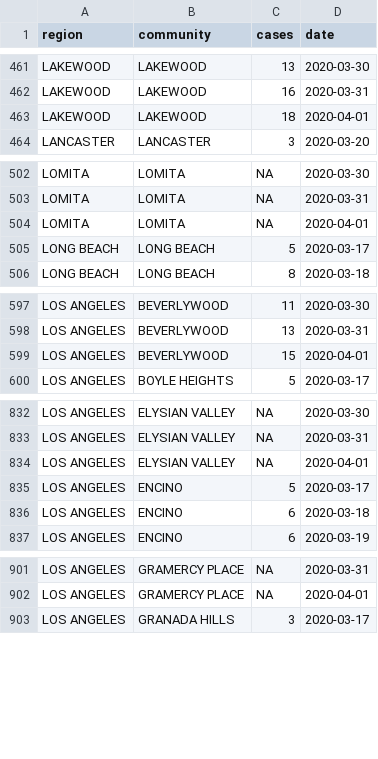
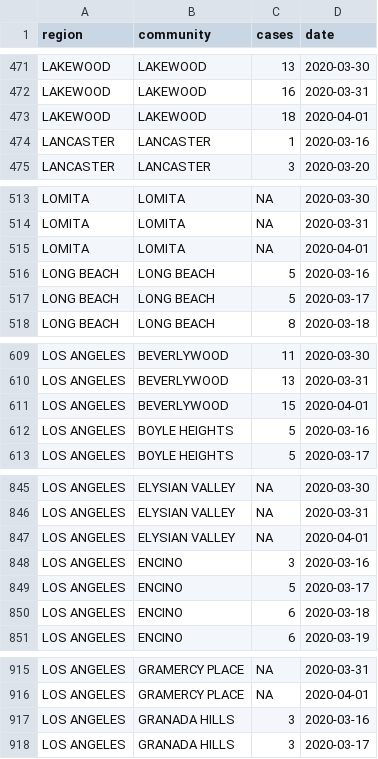
Before and after one commit to akleinhesselink/LA_covid, a CSV file: data/temp/processed-cases-update-2020-04-01.csv, drawn as a sheet; only a part is shown, gaps mark what is left out; the diff covers the shown part only; the diff names each change by its address in the sheet, - before the commit and + after, or states it on an @@ line.

```diff
--- a/data/temp/processed-cases-update-2020-04-01.csv
+++ b/data/temp/processed-cases-update-2020-04-01.csv
+row 474: LANCASTER | LANCASTER | 1 | 2020-03-16
+row 516: LONG BEACH | LONG BEACH | 5 | 2020-03-16
+row 612: LOS ANGELES | BOYLE HEIGHTS | 5 | 2020-03-16
+row 848: LOS ANGELES | ENCINO | 3 | 2020-03-16
+row 917: LOS ANGELES | GRANADA HILLS | 3 | 2020-03-16
```
Also changed, not shown: 30 added rows elsewhere in this file, data/temp/raw-data-scraped-2020-04-01.csv, 6 other files.
